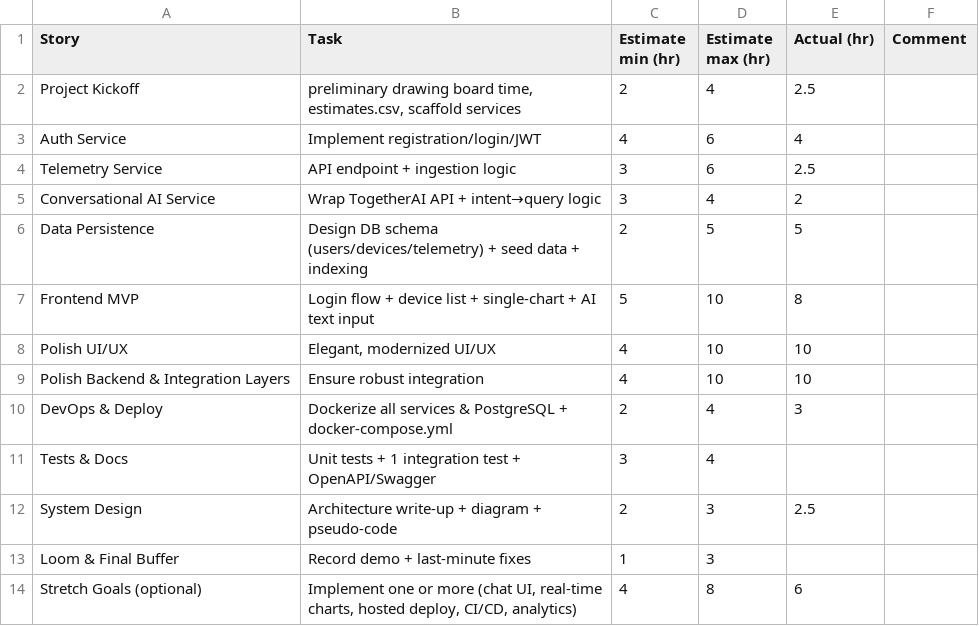
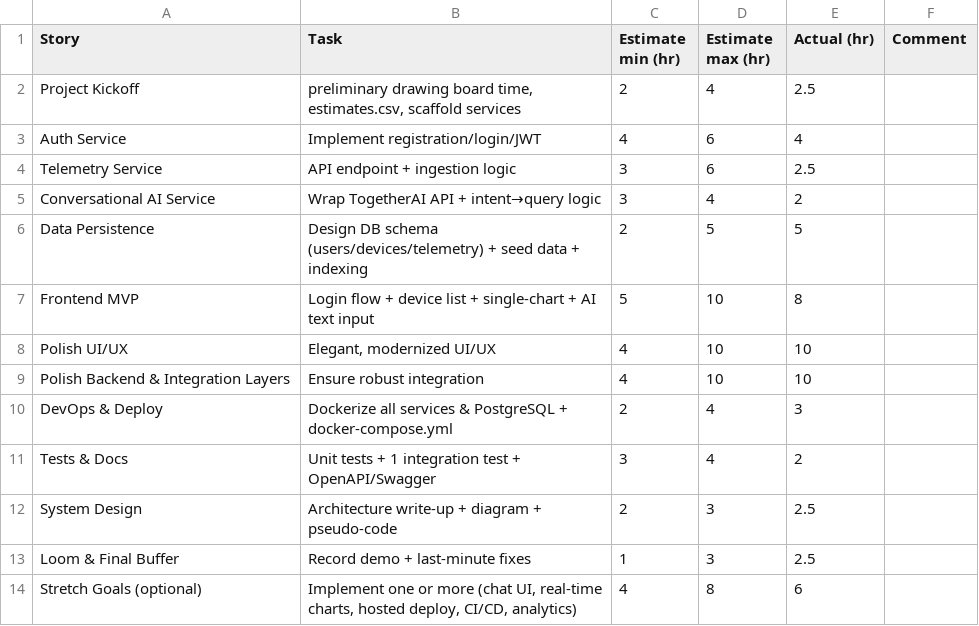
Before and after one commit to jerthermit/ai-smarthome-energymonitoringapp, a CSV file: Estimates.CSV (Challenges).csv, drawn as a sheet.

Commit message:
chore: finalize actual dev time in Estimates and minor simulate.py tweak

```diff
--- a/Estimates.CSV (Challenges).csv
+++ b/Estimates.CSV (Challenges).csv
@@ -10,5 +10,5 @@ Polish  Backend & Integration Layers,Ensure robust integration,4,10,10,
 DevOps & Deploy,Dockerize all services & PostgreSQL + docker-compose.yml,2,4,3,
-Tests & Docs,Unit tests + 1 integration test + OpenAPI/Swagger,3,4,,
+Tests & Docs,Unit tests + 1 integration test + OpenAPI/Swagger,3,4,2,
 System Design,Architecture write-up + diagram + pseudo-code,2,3,2.5,
-Loom & Final Buffer,Record demo + last-minute fixes,1,3,,
+Loom & Final Buffer,Record demo + last-minute fixes,1,3,2.5,
 Stretch Goals (optional),"Implement one or more (chat UI, real-time charts, hosted deploy, CI/CD, analytics)",4,8,6,
```
